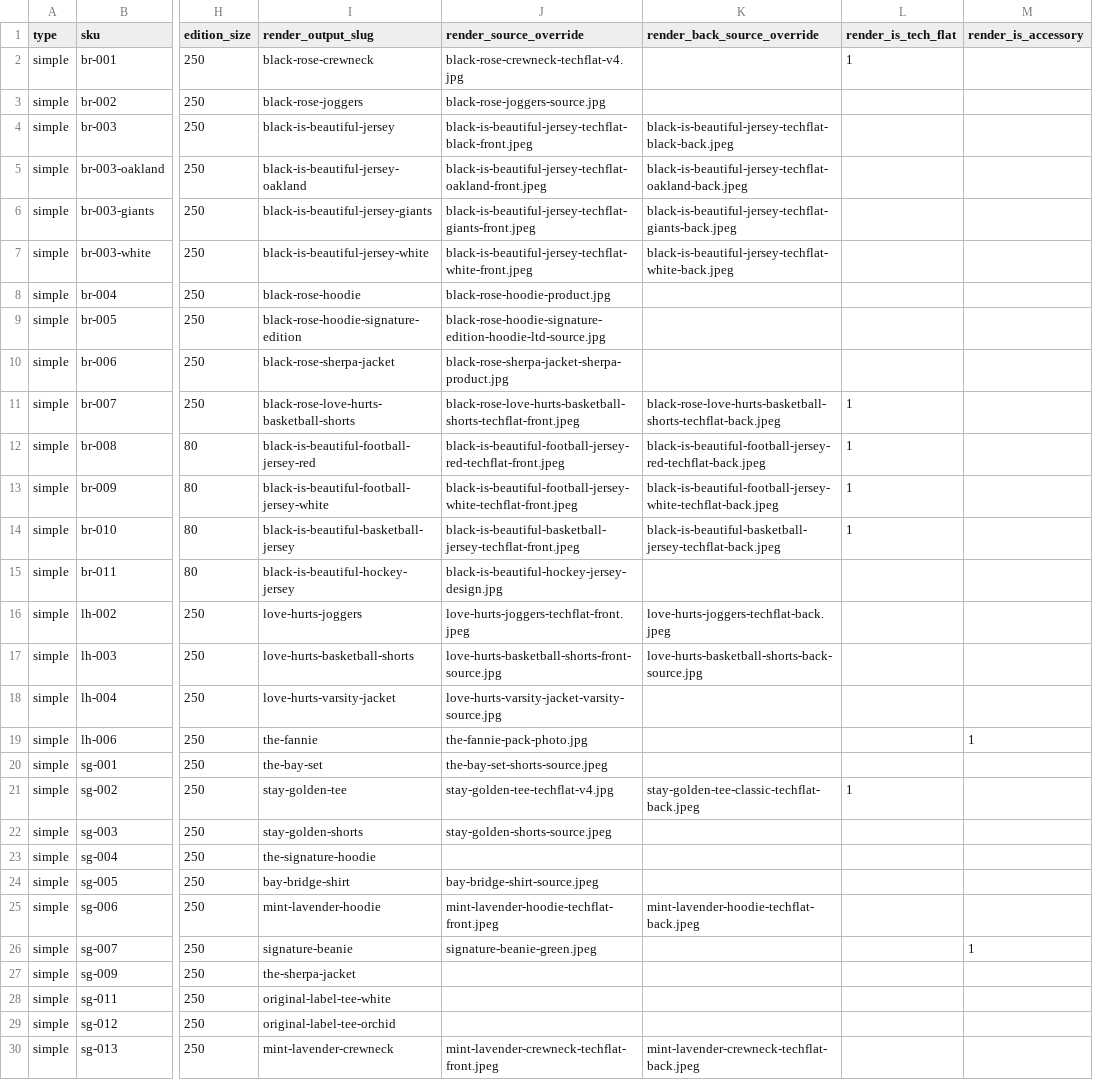
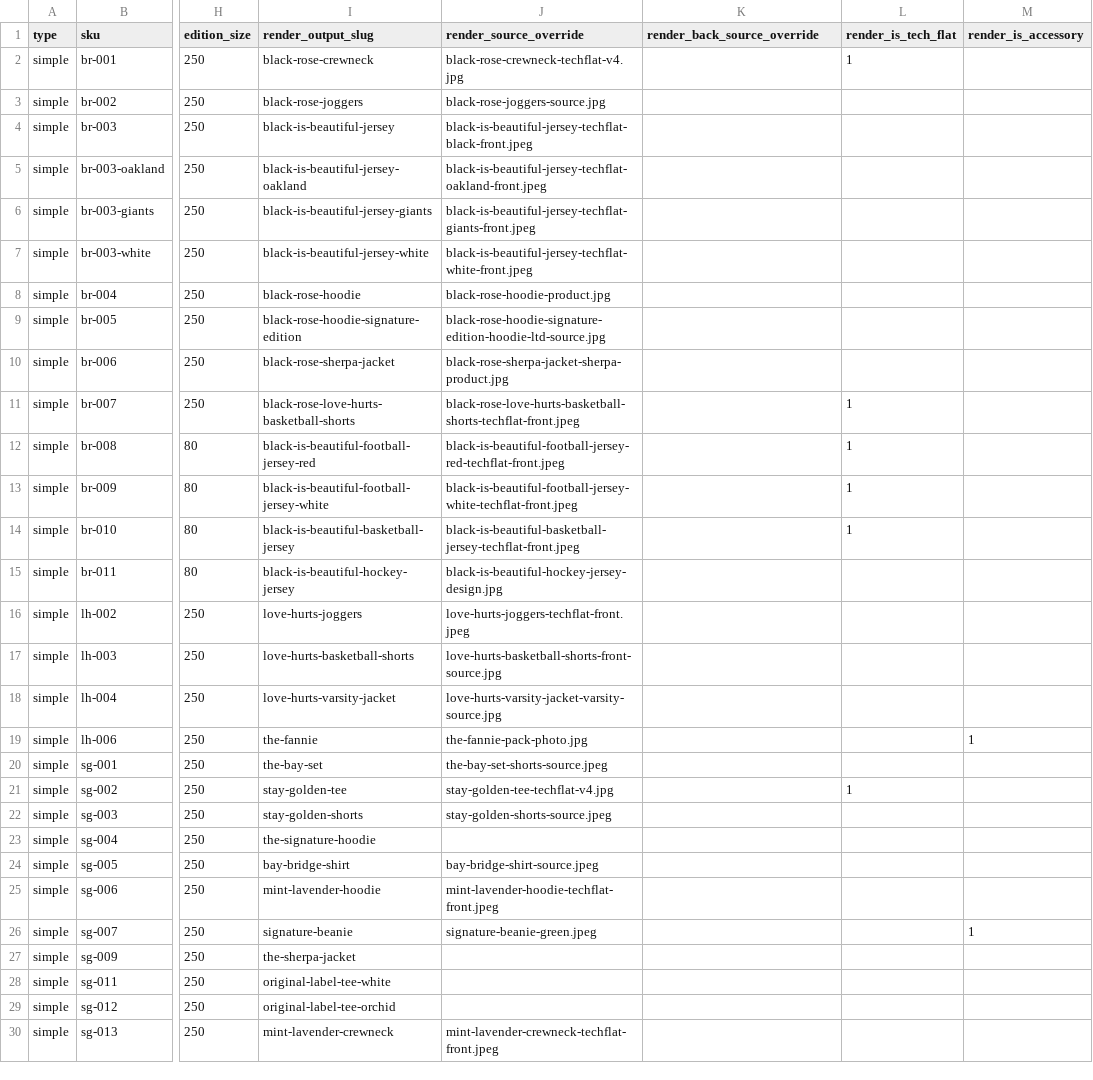
Before and after one commit to The-Skyy-Rose-Collection-LLC/DevSkyy, a CSV file: data/product-catalog.csv, drawn as a sheet; only a part is shown, gaps mark what is left out; the diff covers the shown part only; the diff names each change by its address in the sheet, - before the commit and + after, or states it on an @@ line.

Commit message:
fix: clear 14 stale back_source_override entries from product CSV
Every render_back_source_override pointed to files that never existed.
source_map.py is the authoritative source for back images (18/32 have
backs). The CSV overrides were dead pointers the pipeline silently skipped.

```diff
--- a/data/product-catalog.csv
+++ b/data/product-catalog.csv
-K4 (render_back_source_override): black-is-beautiful-jersey-techflat-black-back.jpeg
+K4 (render_back_source_override): (empty)
-K5 (render_back_source_override): black-is-beautiful-jersey-techflat-oakland-back.jpeg
+K5 (render_back_source_override): (empty)
-K6 (render_back_source_override): black-is-beautiful-jersey-techflat-giants-back.jpeg
+K6 (render_back_source_override): (empty)
-K7 (render_back_source_override): black-is-beautiful-jersey-techflat-white-back.jpeg
+K7 (render_back_source_override): (empty)
-K11 (render_back_source_override): black-rose-love-hurts-basketball-shorts-techflat-back.jpeg
+K11 (render_back_source_override): (empty)
-K12 (render_back_source_override): black-is-beautiful-football-jersey-red-techflat-back.jpeg
+K12 (render_back_source_override): (empty)
-K13 (render_back_source_override): black-is-beautiful-football-jersey-white-techflat-back.jpeg
+K13 (render_back_source_override): (empty)
-K14 (render_back_source_override): black-is-beautiful-basketball-jersey-techflat-back.jpeg
+K14 (render_back_source_override): (empty)
-K16 (render_back_source_override): love-hurts-joggers-techflat-back.jpeg
+K16 (render_back_source_override): (empty)
-K17 (render_back_source_override): love-hurts-basketball-shorts-back-source.jpg
+K17 (render_back_source_override): (empty)
-K21 (render_back_source_override): stay-golden-tee-classic-techflat-back.jpeg
+K21 (render_back_source_override): (empty)
-K25 (render_back_source_override): mint-lavender-hoodie-techflat-back.jpeg
+K25 (render_back_source_override): (empty)
-K30 (render_back_source_override): mint-lavender-crewneck-techflat-back.jpeg
+K30 (render_back_source_override): (empty)
```
Also changed, not shown: 1 edited cell elsewhere in this file.
